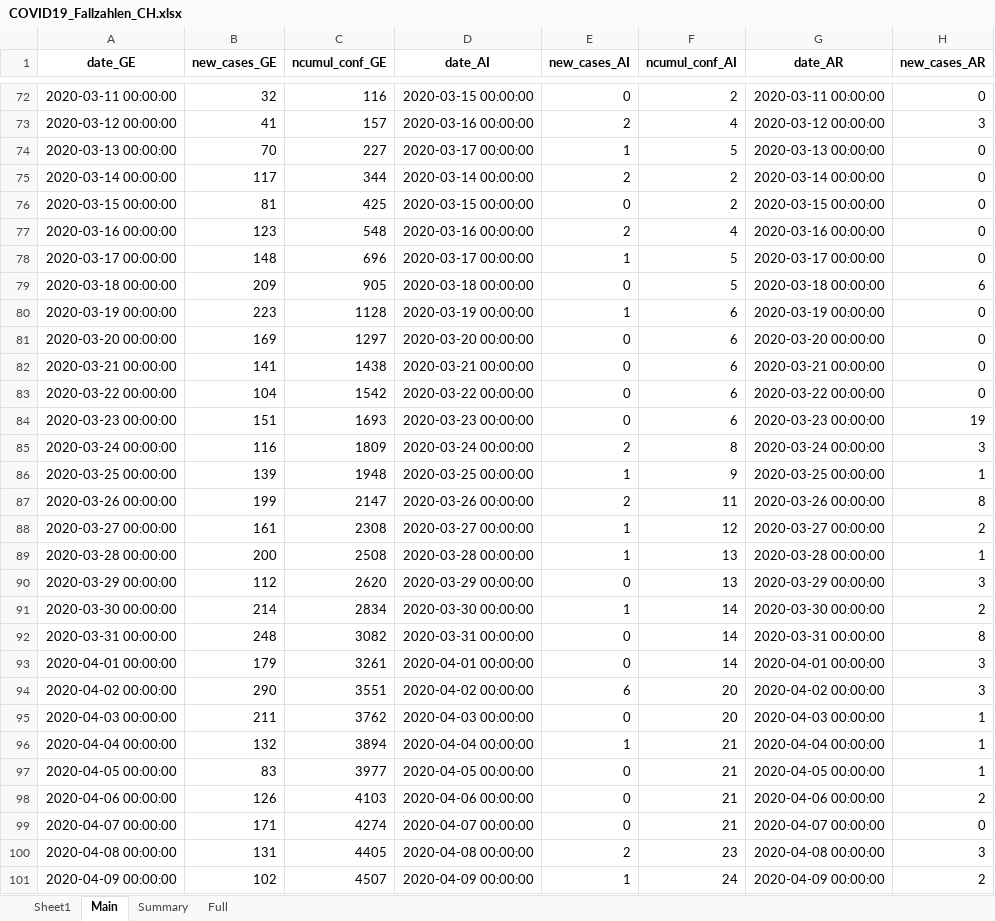
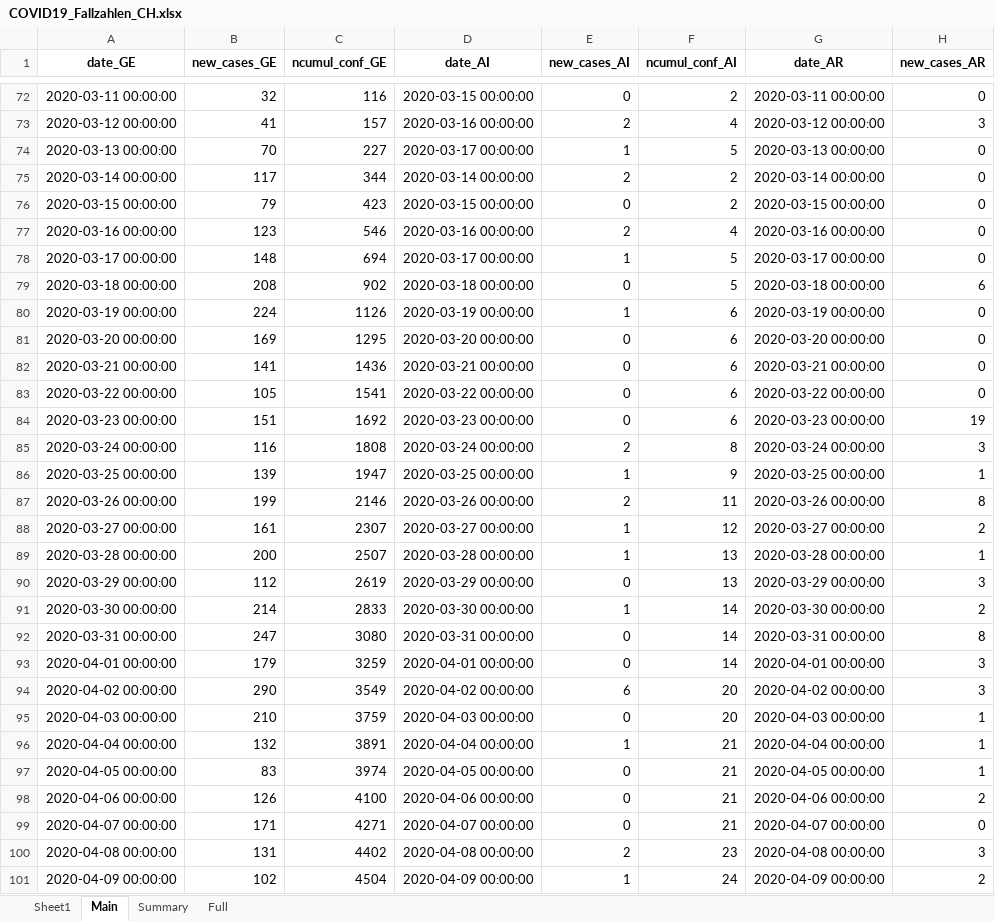
Before and after one commit to esolodko/p1_pub, an Excel workbook: xlsx_data/COVID19_Fallzahlen_CH.xlsx, sheet Main, drawn as a sheet; only a part is shown, gaps mark what is left out; values as stored, in another font and other column widths than the file's, no borders; the diff covers the shown part only; the diff names each change by its address in the sheet, - before the commit and + after, or states it on an @@ line.

Commit message:
update_CH

```diff
--- a/xlsx_data/COVID19_Fallzahlen_CH.xlsx (sheet Main)
+++ b/xlsx_data/COVID19_Fallzahlen_CH.xlsx (sheet Main)
-B76 (new_cases_GE): 81
+B76 (new_cases_GE): 79
-C76 (ncumul_conf_GE): 425
+C76 (ncumul_conf_GE): 423
-C77 (ncumul_conf_GE): 548
+C77 (ncumul_conf_GE): 546
-C78 (ncumul_conf_GE): 696
+C78 (ncumul_conf_GE): 694
-B79 (new_cases_GE): 209
+B79 (new_cases_GE): 208
-C79 (ncumul_conf_GE): 905
+C79 (ncumul_conf_GE): 902
-B80 (new_cases_GE): 223
+B80 (new_cases_GE): 224
-C80 (ncumul_conf_GE): 1128
+C80 (ncumul_conf_GE): 1126
-C81 (ncumul_conf_GE): 1297
+C81 (ncumul_conf_GE): 1295
-C82 (ncumul_conf_GE): 1438
+C82 (ncumul_conf_GE): 1436
-B83 (new_cases_GE): 104
+B83 (new_cases_GE): 105
-C83 (ncumul_conf_GE): 1542
+C83 (ncumul_conf_GE): 1541
-C84 (ncumul_conf_GE): 1693
+C84 (ncumul_conf_GE): 1692
-C85 (ncumul_conf_GE): 1809
+C85 (ncumul_conf_GE): 1808
-C86 (ncumul_conf_GE): 1948
+C86 (ncumul_conf_GE): 1947
-C87 (ncumul_conf_GE): 2147
+C87 (ncumul_conf_GE): 2146
-C88 (ncumul_conf_GE): 2308
+C88 (ncumul_conf_GE): 2307
-C89 (ncumul_conf_GE): 2508
+C89 (ncumul_conf_GE): 2507
-C90 (ncumul_conf_GE): 2620
+C90 (ncumul_conf_GE): 2619
-C91 (ncumul_conf_GE): 2834
+C91 (ncumul_conf_GE): 2833
-B92 (new_cases_GE): 248
+B92 (new_cases_GE): 247
-C92 (ncumul_conf_GE): 3082
+C92 (ncumul_conf_GE): 3080
-C93 (ncumul_conf_GE): 3261
+C93 (ncumul_conf_GE): 3259
-C94 (ncumul_conf_GE): 3551
+C94 (ncumul_conf_GE): 3549
-B95 (new_cases_GE): 211
+B95 (new_cases_GE): 210
-C95 (ncumul_conf_GE): 3762
+C95 (ncumul_conf_GE): 3759
-C96 (ncumul_conf_GE): 3894
+C96 (ncumul_conf_GE): 3891
-C97 (ncumul_conf_GE): 3977
+C97 (ncumul_conf_GE): 3974
-C98 (ncumul_conf_GE): 4103
+C98 (ncumul_conf_GE): 4100
-C99 (ncumul_conf_GE): 4274
+C99 (ncumul_conf_GE): 4271
-C100 (ncumul_conf_GE): 4405
+C100 (ncumul_conf_GE): 4402
-C101 (ncumul_conf_GE): 4507
+C101 (ncumul_conf_GE): 4504
```
Also changed, not shown: 2 added rows, 2 removed rows and 1052 edited cells elsewhere in this sheet, sheet Summary, sheet Full.
